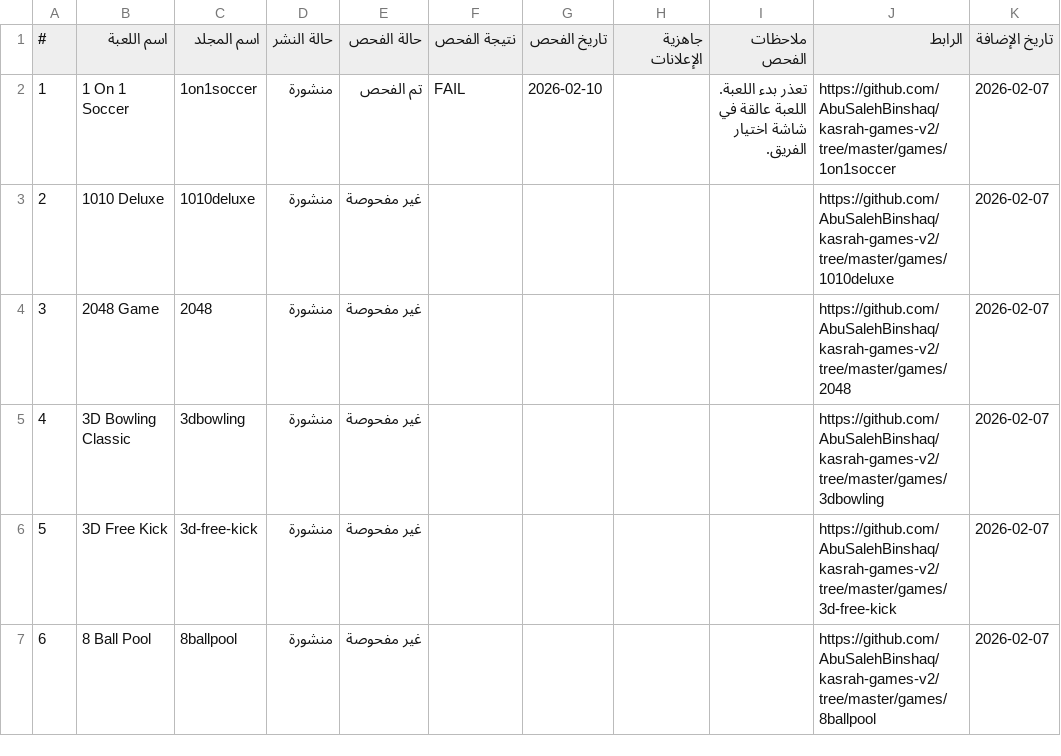
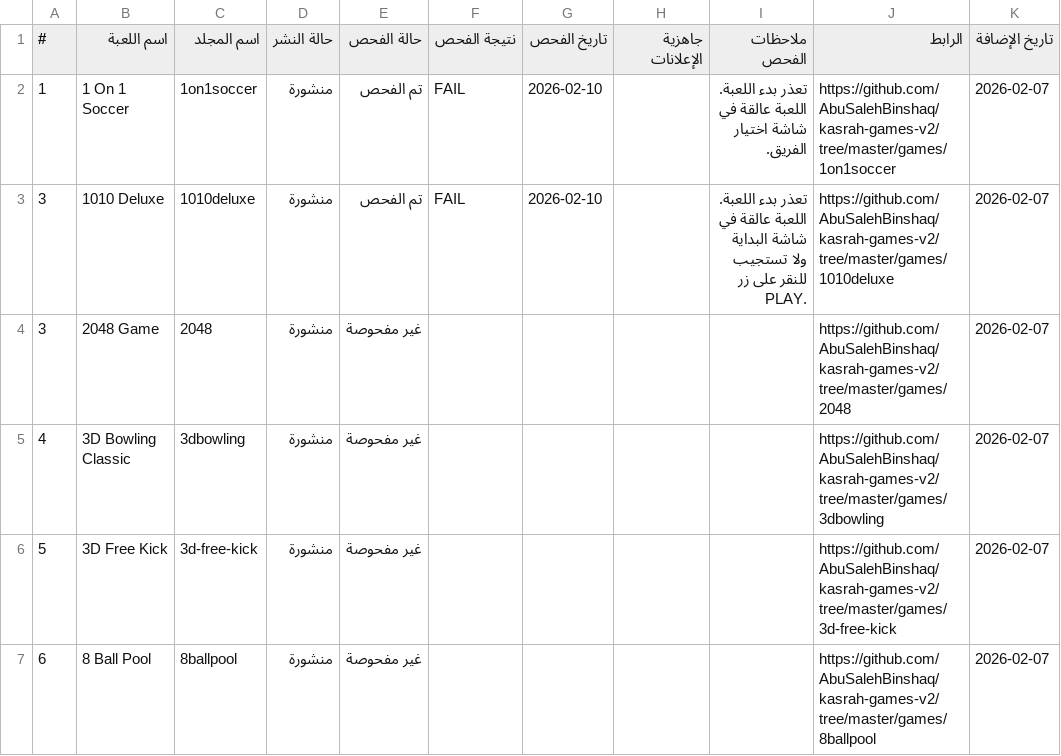
Before and after one commit to AbuSalehBinshaq/kasrah-games-v2, a CSV file: games-report.csv, drawn as a sheet; only a part is shown.

Commit message:
Update game report for 1010 Deluxe: FAIL - Stuck on start screen

```diff
--- a/games-report.csv
+++ b/games-report.csv
@@ -2,3 +2,3 @@
 1,1 On 1 Soccer,1on1soccer,منشورة,تم الفحص,FAIL,2026-02-10,,تعذر بدء اللعبة. اللعبة عالقة في شاشة اختيار الفريق.,https://github.com/AbuSalehBinshaq/kasrah-games-v2/tree/master/games/1on1soccer,2026-02-07
-2,1010 Deluxe,1010deluxe,منشورة,غير مفحوصة,,,,,https://github.com/AbuSalehBinshaq/kasrah-games-v2/tree/master/games/1010deluxe,2026-02-07
+3,1010 Deluxe,1010deluxe,منشورة,تم الفحص,FAIL,2026-02-10,,تعذر بدء اللعبة. اللعبة عالقة في شاشة البداية ولا تستجيب للنقر على زر PLAY.,https://github.com/AbuSalehBinshaq/kasrah-games-v2/tree/master/games/1010deluxe,2026-02-07
 3,2048 Game,2048,منشورة,غير مفحوصة,,,,,https://github.com/AbuSalehBinshaq/kasrah-games-v2/tree/master/games/2048,2026-02-07
```
